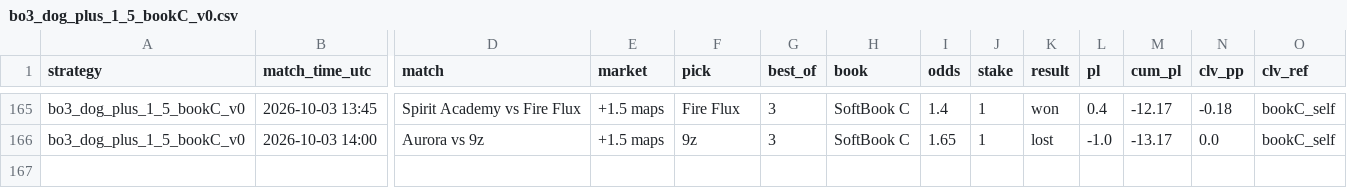
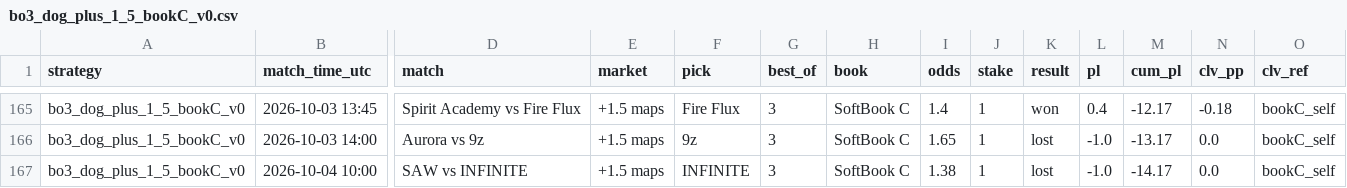
Before and after one commit to hyprcs/cs2hub, a CSV file: strategies/data/bo3_dog_plus_1_5_bookC_v0.csv, drawn as a sheet; only a part is shown, gaps mark what is left out; rows hold the shown columns only; the diff names each change by its address in the sheet, - before the commit and + after, or states it on an @@ line.

```diff
--- a/strategies/data/bo3_dog_plus_1_5_bookC_v0.csv
+++ b/strategies/data/bo3_dog_plus_1_5_bookC_v0.csv
+row 167: bo3_dog_plus_1_5_bookC_v0 | 2026-10-04 10:00 | SAW vs INFINITE | +1.5 maps | INFINITE | 3 | SoftBook C | 1.38 | 1 | lost | -1.0 | -14.17 | 0.0 | bookC_self
```
Also changed, not shown: strategies/data/all.csv, strategies/data/bo3_dog_plus_1_5_v0.csv, 10 other files.
